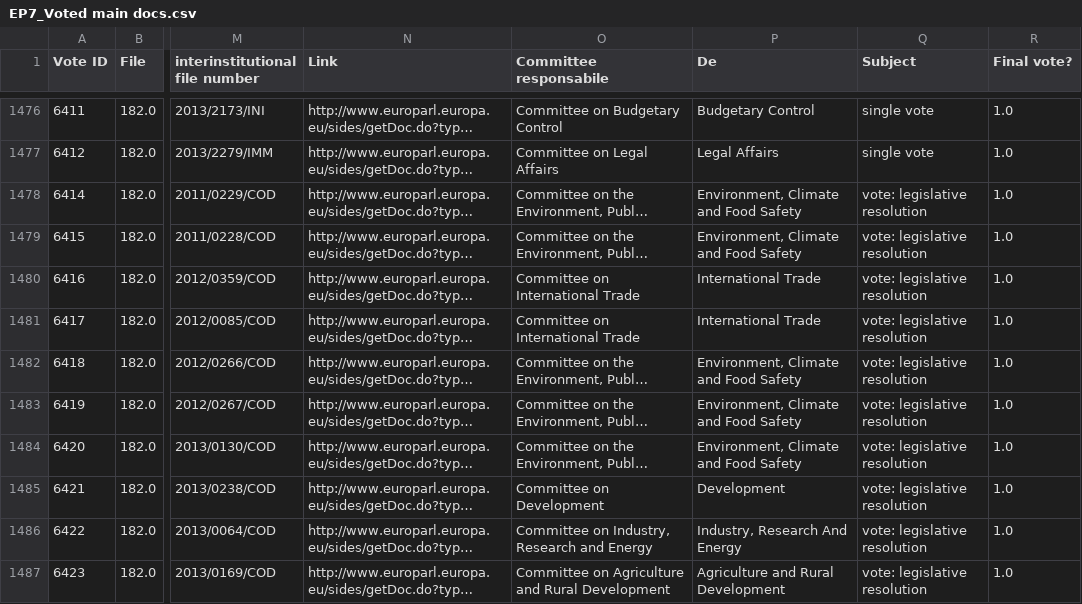
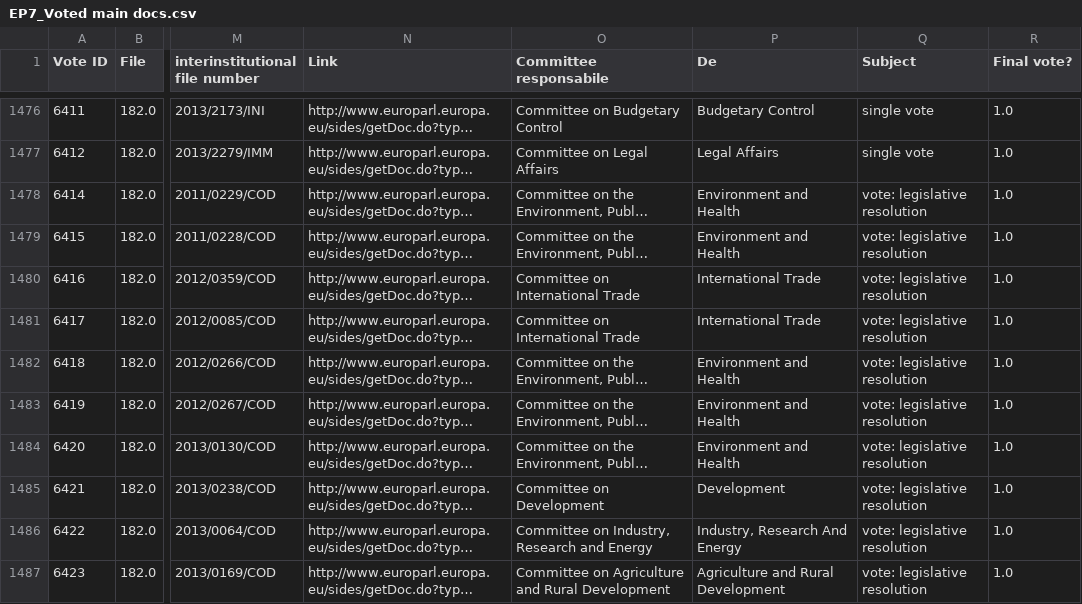
Before and after one commit to niclorusso/European-Parliament-Analysis, a CSV file: data/votewatch_csv/EP7_Voted main docs.csv, drawn as a sheet; only a part is shown, gaps mark what is left out; long unchanged cells end in …; the diff covers the shown part only; the diff names each change by its address in the sheet, - before the commit and + after, or states it on an @@ line.

```diff
--- a/data/votewatch_csv/EP7_Voted main docs.csv
+++ b/data/votewatch_csv/EP7_Voted main docs.csv
-P1478:P1479 (De): Environment, Climate and Food Safety
+P1478:P1479 (De): Environment and Health
-P1482:P1484 (De): Environment, Climate and Food Safety
+P1482:P1484 (De): Environment and Health
```
Also changed, not shown: 103 edited cells elsewhere in this file, data/votewatch_csv/EP10_Voted main docs.csv, data/votewatch_csv/EP6_Voted main docs.csv, 6 other files.
